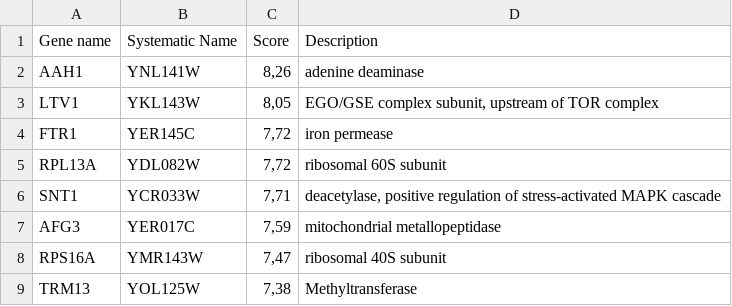
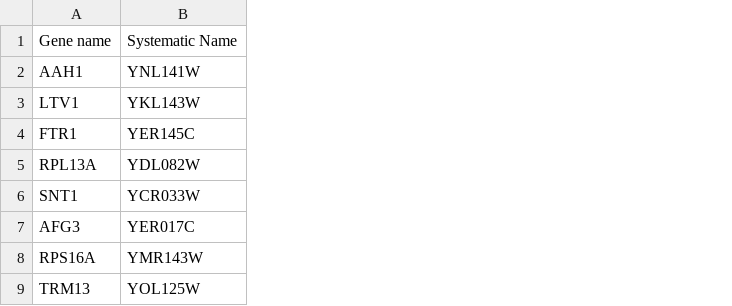
Before and after one commit to JasmijnpPeterse/Genomics, a CSV file: pone.0239528.Table2.csv, drawn as a sheet; only a part is shown; the diff names each change by its address in the sheet, - before the commit and + after, or states it on an @@ line.

Commit message:
fix commas

```diff
--- a/pone.0239528.Table2.csv
+++ b/pone.0239528.Table2.csv
-column C, rows 1-9: Score | 8,26 | 8,05 | 7,72 | 7,72 | 7,71 | 7,59 | 7,47 | 7,38
-column D, rows 1-9: Description | adenine deaminase | EGO/GSE complex subunit, upstream of TOR complex | iron permease | ribosomal 60S subunit | deacetylase, positive regulation of stress-activated MAPK cascade | mitochondrial metallopeptidase | ribosomal 40S subunit | Methyltransferase
```
